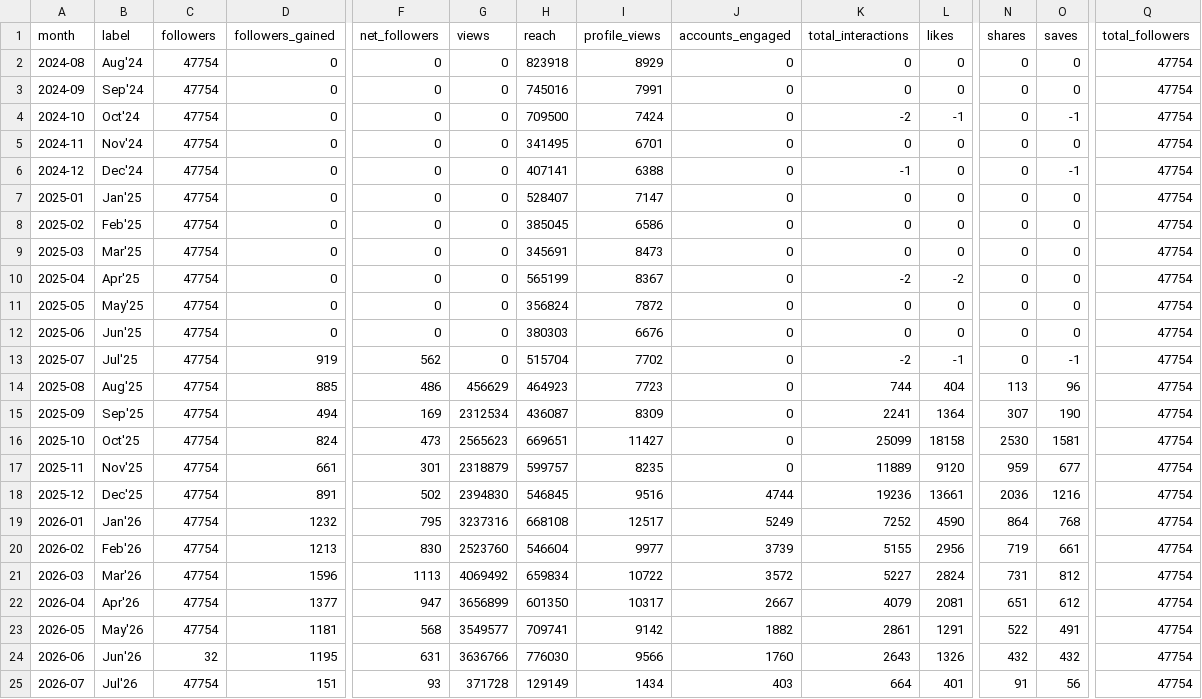
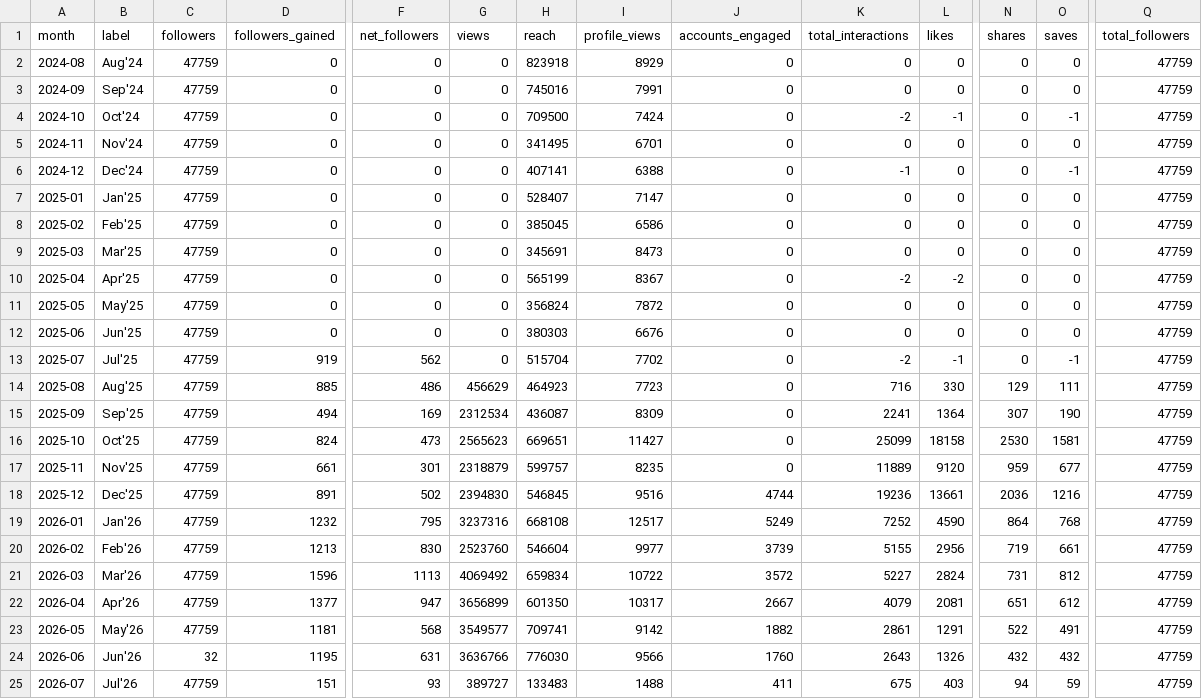
Before and after one commit to Setiavipul-78/cars24-brand-dashboard, a CSV file: data/instagram_cars24_uae.csv, drawn as a sheet; only a part is shown, gaps mark what is left out; the diff names each change by its address in the sheet, - before the commit and + after, or states it on an @@ line.

```diff
--- a/data/instagram_cars24_uae.csv
+++ b/data/instagram_cars24_uae.csv
-C2:C23 (followers): 47754
+C2:C23 (followers): 47759
-Q2:Q25 (total_followers): 47754
+Q2:Q25 (total_followers): 47759
-K14 (total_interactions): 744
+K14 (total_interactions): 716
-L14 (likes): 404
+L14 (likes): 330
-N14 (shares): 113
+N14 (shares): 129
-O14 (saves): 96
+O14 (saves): 111
-C25 (followers): 47754
+C25 (followers): 47759
-G25 (views): 371728
+G25 (views): 389727
-H25 (reach): 129149
+H25 (reach): 133483
-I25 (profile_views): 1434
+I25 (profile_views): 1488
-J25 (accounts_engaged): 403
+J25 (accounts_engaged): 411
-K25 (total_interactions): 664
+K25 (total_interactions): 675
-L25 (likes): 401
+L25 (likes): 403
-N25 (shares): 91
+N25 (shares): 94
-O25 (saves): 56
+O25 (saves): 59
```
Also changed, not shown: data/gsc_daily_india.csv, data/instagram_cars24_au.csv, 17 other files.
